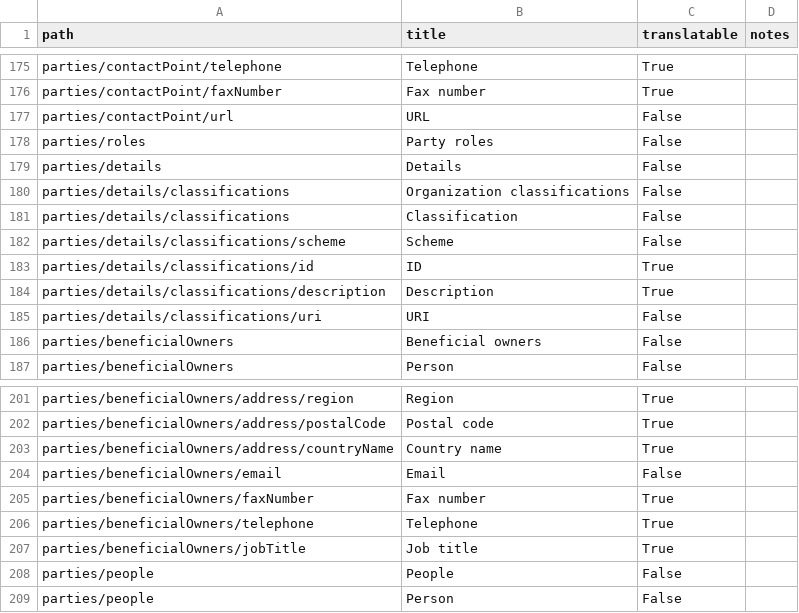
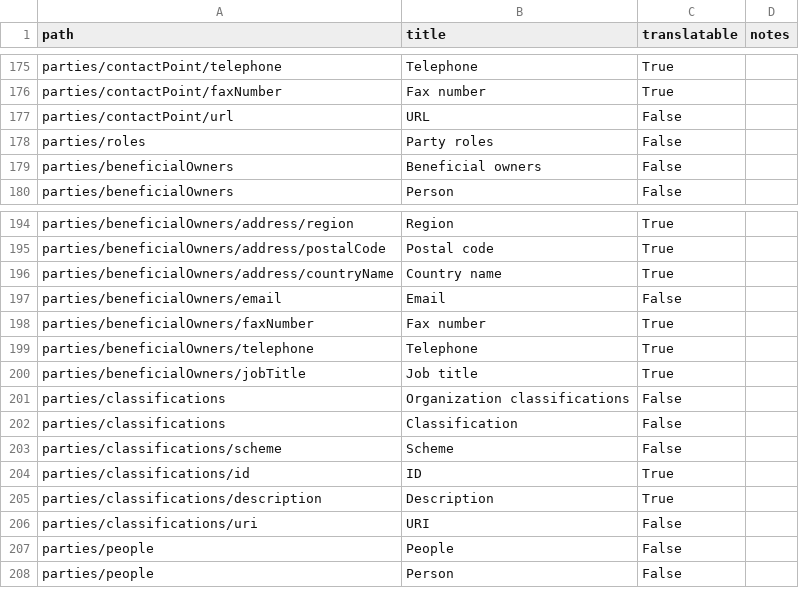
Before and after one commit to open-contracting/infrastructure, a CSV file: docs/_static/i18n.csv, drawn as a sheet; only a part is shown, gaps mark what is left out.

Commit message:
project-schema: Organization.details.classifications -> .classifications

```diff
--- a/docs/_static/i18n.csv
+++ b/docs/_static/i18n.csv
@@ -178,9 +178,2 @@ parties/contactPoint/url,URL,False,
 parties/roles,Party roles,False,
-parties/details,Details,False,
-parties/details/classifications,Organization classifications,False,
-parties/details/classifications,Classification,False,
-parties/details/classifications/scheme,Scheme,False,
-parties/details/classifications/id,ID,True,
-parties/details/classifications/description,Description,True,
-parties/details/classifications/uri,URI,False,
 parties/beneficialOwners,Beneficial owners,False,
@@ -207,2 +200,8 @@ parties/beneficialOwners/telephone,Telephone,True,
 parties/beneficialOwners/jobTitle,Job title,True,
+parties/classifications,Organization classifications,False,
+parties/classifications,Classification,False,
+parties/classifications/scheme,Scheme,False,
+parties/classifications/id,ID,True,
+parties/classifications/description,Description,True,
+parties/classifications/uri,URI,False,
 parties/people,People,False,
```
Also changed, not shown: 7 other files.
